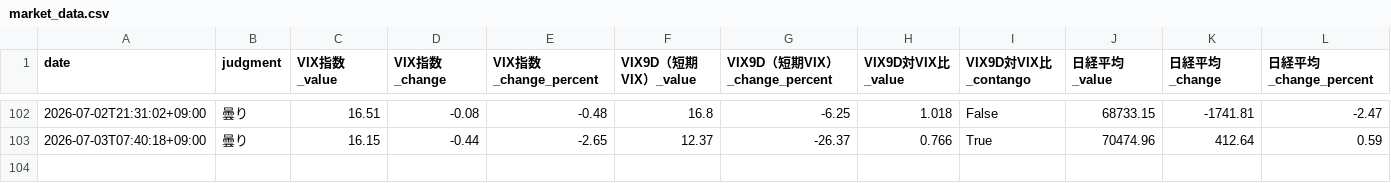
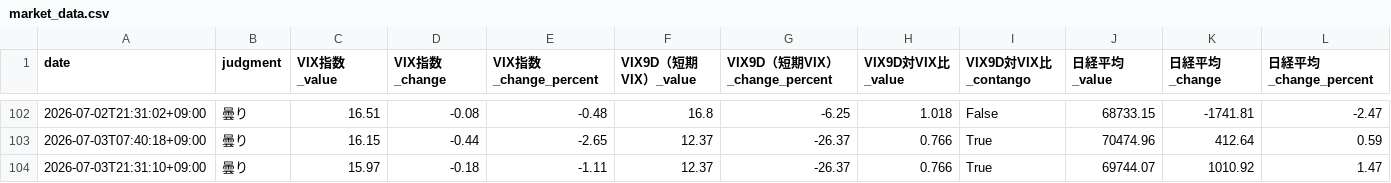
Before and after one commit to Koichi-Shigihara2/Adjusted-EPS-Analyzer, a CSV file: docs/market-monitor/market-pulse/data/market_data.csv, drawn as a sheet; only a part is shown, gaps mark what is left out; rows hold the shown columns only; the diff names each change by its address in the sheet, - before the commit and + after, or states it on an @@ line.

Commit message:
chore: auto-update market pulse data 2026-07-03 12:31 UTC

```diff
--- a/docs/market-monitor/market-pulse/data/market_data.csv
+++ b/docs/market-monitor/market-pulse/data/market_data.csv
+row 104: 2026-07-03T21:31:10+09:00 | 曇り | 15.97 | -0.18 | -1.11 | 12.37 | -26.37 | 0.766 | True | 69744.07 | 1010.92 | 1.47
```
Also changed, not shown: 1 other file.
